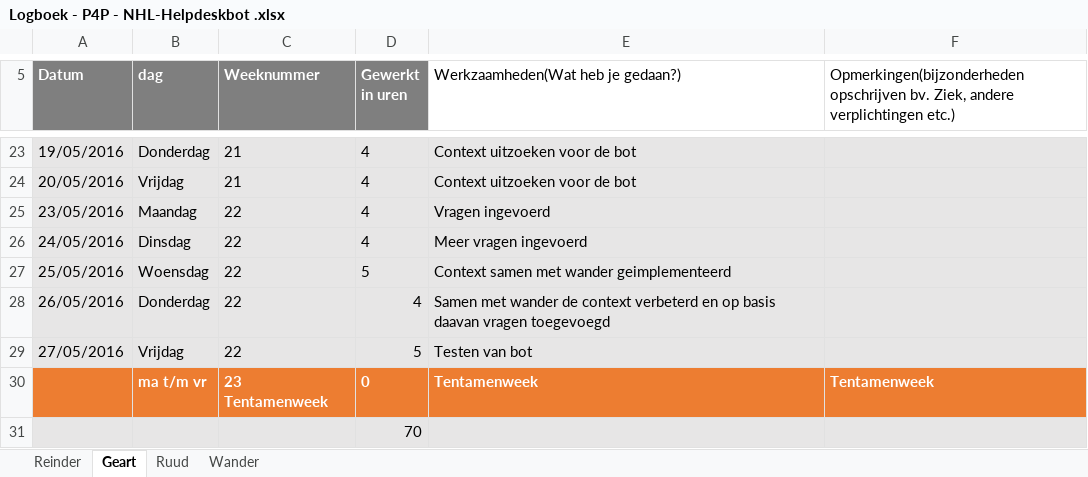
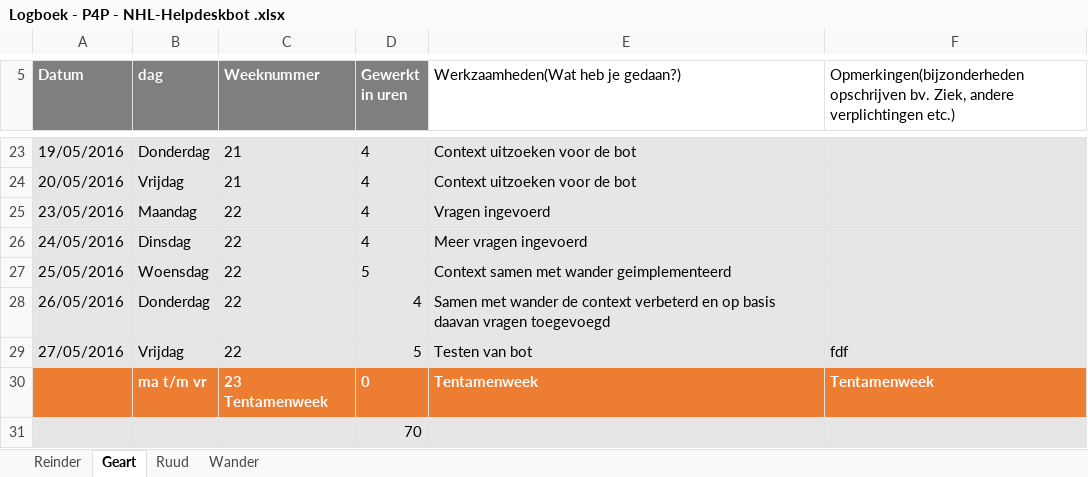
Before and after one commit to RCAHaertlein/P4P-chatbot-NHL---group-B, an Excel workbook: Logboek/Logboek - P4P - NHL-Helpdeskbot .xlsx, sheet Geart, drawn as a sheet; only a part is shown, gaps mark what is left out; values as stored, in another font and other column widths than the file's, no borders; charts and pictures not drawn; the diff names each change by its address in the sheet, - before the commit and + after, or states it on an @@ line.

Commit message:
Logboek geart

```diff
--- a/Logboek/Logboek - P4P - NHL-Helpdeskbot .xlsx (sheet Geart)
+++ b/Logboek/Logboek - P4P - NHL-Helpdeskbot .xlsx (sheet Geart)
-F29: (empty)
+F29: fdf
```
